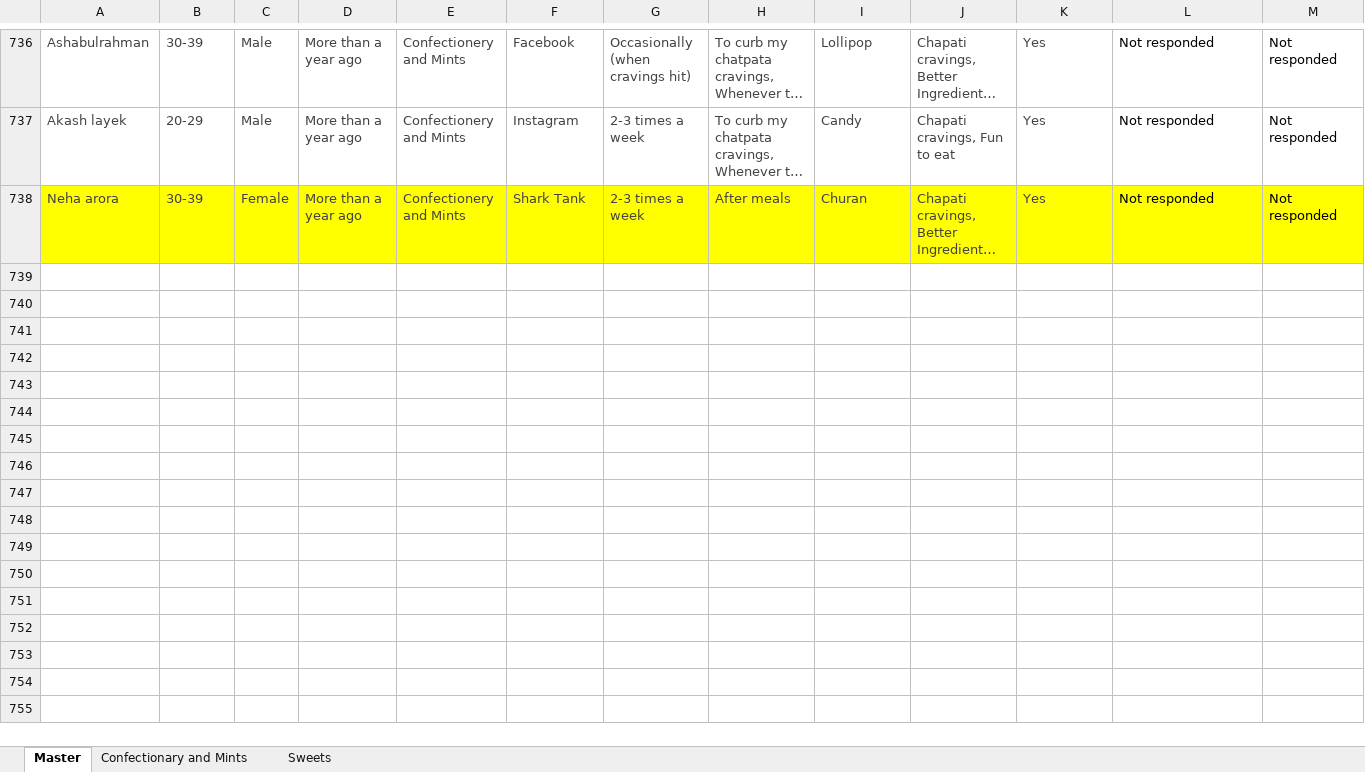
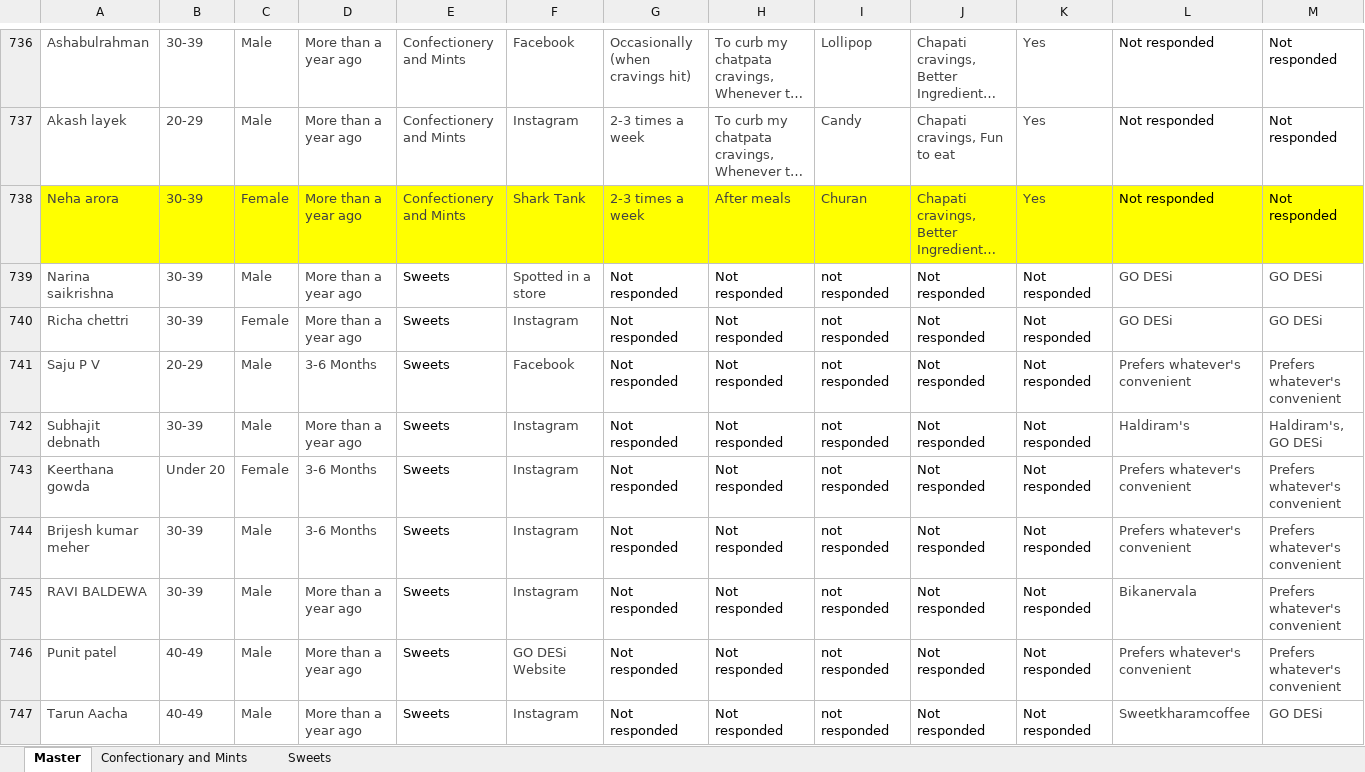
Before and after one commit to advik-holalu/godesi-insights, an Excel workbook: Untitled spreadsheet.xlsx, sheet Master, drawn as a sheet; only a part is shown, gaps mark what is left out; long unchanged cells end in …; values as stored, in another font and other column widths than the file's, no borders; rows hold the shown columns only; the diff covers the shown part only; the diff names each change by its address in the sheet, - before the commit and + after, or states it on an @@ line.

Commit message:
upgrade

```diff
--- a/Untitled spreadsheet.xlsx (sheet Master)
+++ b/Untitled spreadsheet.xlsx (sheet Master)
+row 739: Narina saikrishna | 30-39 | Male | More than a year ago | Sweets | Spotted in a store | Not responded | Not responded | not responded | Not responded | Not responded | GO DESi | GO DESi
+row 740: Richa chettri | 30-39 | Female | More than a year ago | Sweets | Instagram | Not responded | Not responded | not responded | Not responded | Not responded | GO DESi | GO DESi
+row 741: Saju P V | 20-29 | Male | 3-6 Months | Sweets | Facebook | Not responded | Not responded | not responded | Not responded | Not responded | Prefers whatever's convenient | Prefers whatever's convenient
+row 742: Subhajit debnath | 30-39 | Male | More than a year ago | Sweets | Instagram | Not responded | Not responded | not responded | Not responded | Not responded | Haldiram's | Haldiram's, GO DESi
+row 743: Keerthana gowda | Under 20 | Female | 3-6 Months | Sweets | Instagram | Not responded | Not responded | not responded | Not responded | Not responded | Prefers whatever's convenient | Prefers whatever's convenient
+row 744: Brijesh kumar meher | 30-39 | Male | 3-6 Months | Sweets | Instagram | Not responded | Not responded | not responded | Not responded | Not responded | Prefers whatever's convenient | Prefers whatever's convenient
+row 745: RAVI BALDEWA | 30-39 | Male | More than a year ago | Sweets | Instagram | Not responded | Not responded | not responded | Not responded | Not responded | Bikanervala | Prefers whatever's convenient
+row 746: Punit patel | 40-49 | Male | More than a year ago | Sweets | GO DESi Website | Not responded | Not responded | not responded | Not responded | Not responded | Prefers whatever's convenient | Prefers whatever's convenient
+row 747: Tarun Aacha | 40-49 | Male | More than a year ago | Sweets | Instagram | Not responded | Not responded | not responded | Not responded | Not responded | Sweetkharamcoffee | GO DESi
```
Also changed, not shown: 57 added rows elsewhere in this sheet.
